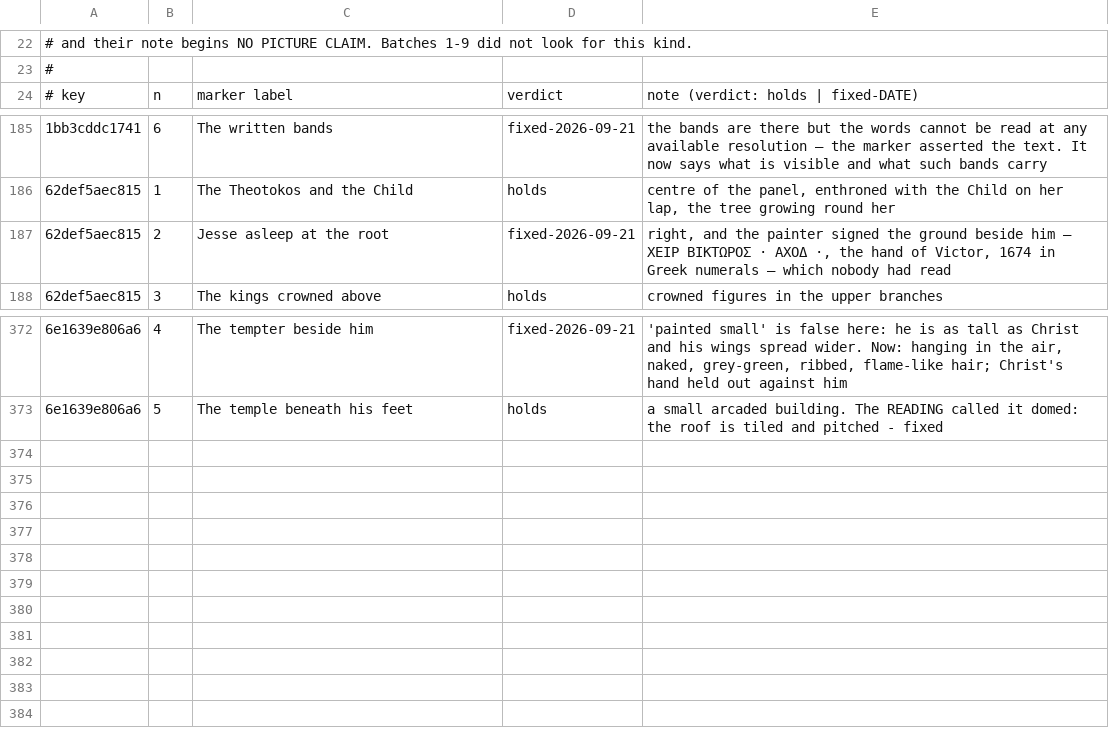
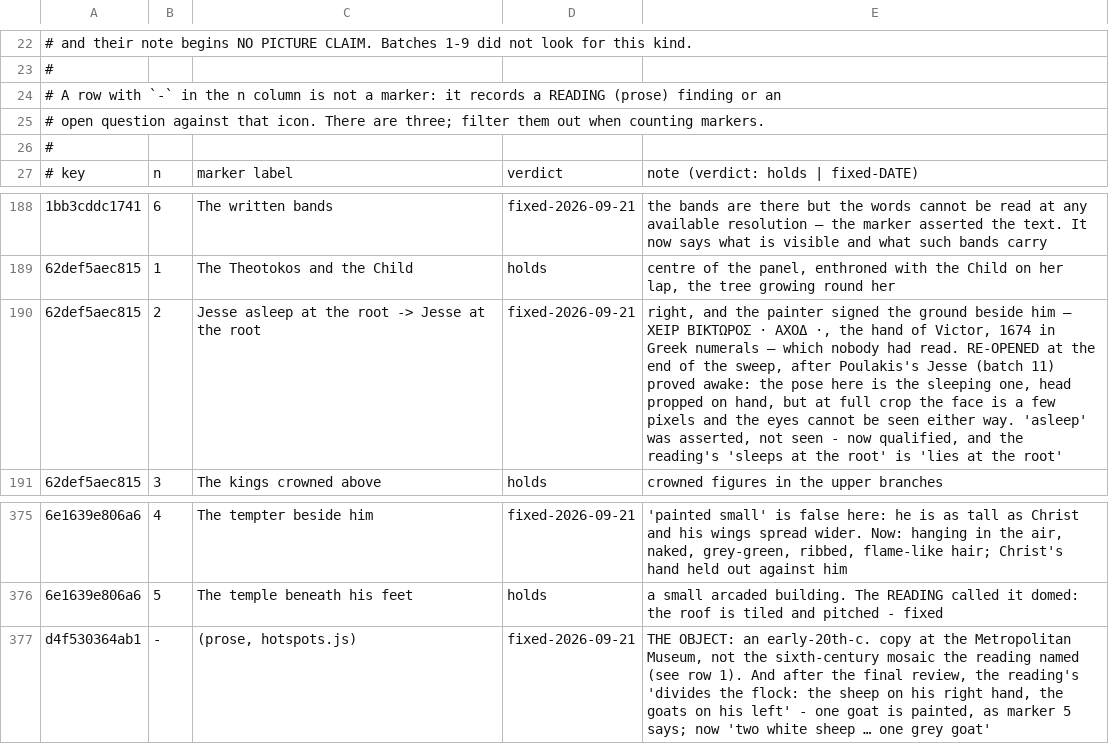
Before and after one commit to anthonus123/biblicon, a TSV file: src/books/matthew/icon_marker_audit.tsv, drawn as a sheet; only a part is shown, gaps mark what is left out; addresses are those after the commit; the diff names each change by its address in the sheet, - before the commit and + after, or states it on an @@ line.

```diff
--- a/src/books/matthew/icon_marker_audit.tsv
+++ b/src/books/matthew/icon_marker_audit.tsv
+row 24: # A row with `-` in the n column is not a marker: it records a READING (prose) finding or an
+row 25: # open question against that icon. There are three; filter them out when counting markers.
+row 26: #
-C190: Jesse asleep at the root
+C190: Jesse asleep at the root -> Jesse at the root
-E190: …nobody had read
+E190: …nobody had read. RE-OPENED at the end of the sweep, after Poulakis's Jesse (batch 11) proved awake: the pose here is the sleeping one, head propped on hand, but at full crop the face is a few pixels and the eyes cannot be seen either way. 'asleep' was asserted, not seen - now qualified, and the reading's 'sleeps at the root' is 'lies at the root'
+row 377: d4f530364ab1 | - | (prose, hotspots.js) | fixed-2026-09-21 | THE OBJECT: an early-20th-c. copy at the Metropolitan Museum, not the sixth-century mosaic the reading named (see row 1). And after the final review, the reading's 'divides the flock: the sheep on his right hand, the goats on his left' - one goat is painted, as marker 5 says; now 'two white sheep … one grey goat'
```
Also changed, not shown: src/books/matthew/icon_reading_audit.tsv, 3 other files.
